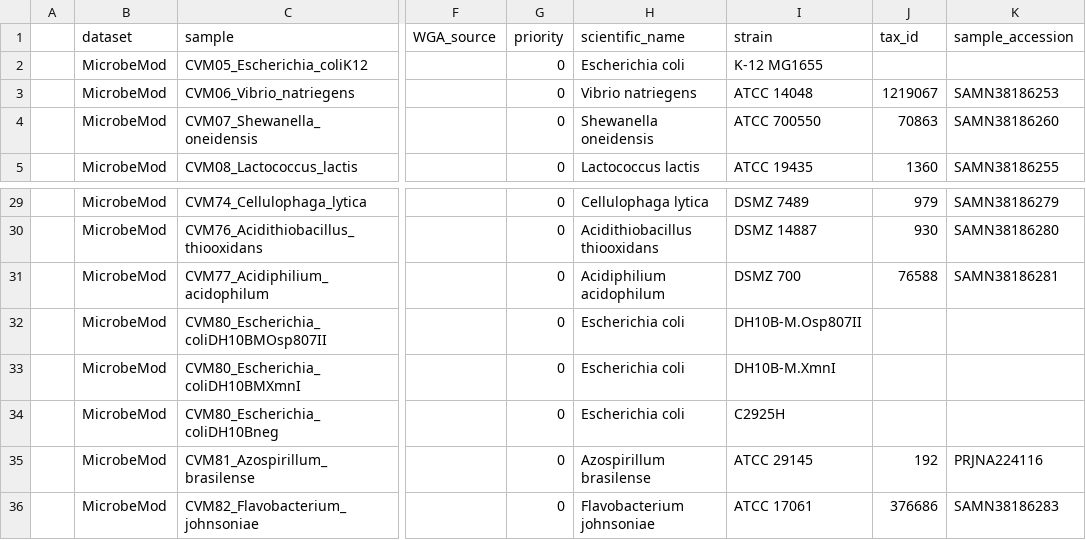
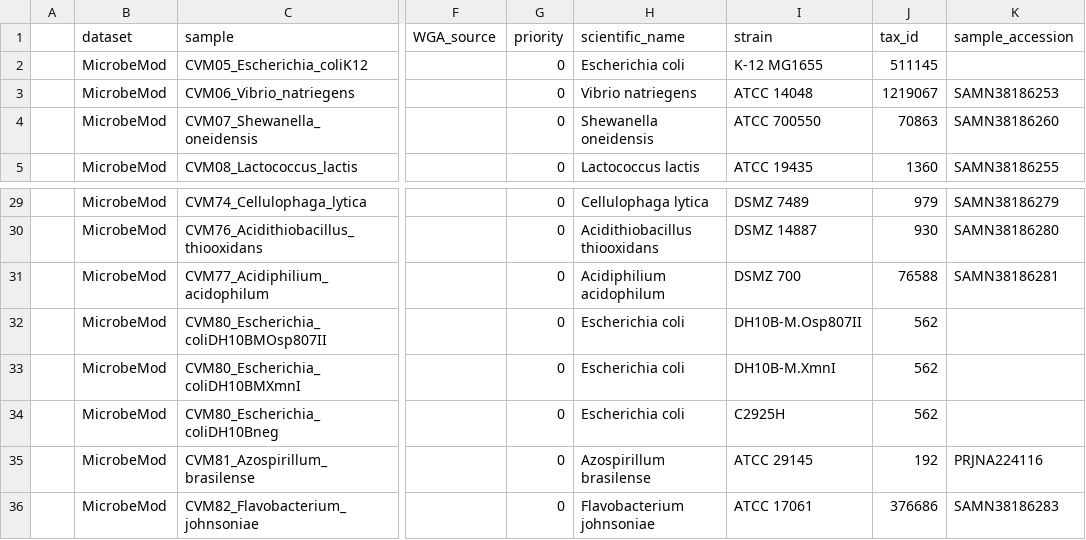
Before and after one commit to MarkusHaak/comos_reproducibility, a CSV file: datasets/MicrobeMod_dataset.csv, drawn as a sheet; only a part is shown, gaps mark what is left out; the diff names each change by its address in the sheet, - before the commit and + after, or states it on an @@ line.

Commit message:
update datasets

```diff
--- a/datasets/MicrobeMod_dataset.csv
+++ b/datasets/MicrobeMod_dataset.csv
-J2 (tax_id): (empty)
+J2 (tax_id): 511145
-J32:J34 (tax_id): (empty)
+J32:J34 (tax_id): 562
```
Also changed, not shown: datasets/sepsis_dataset.csv, 6 other files.
